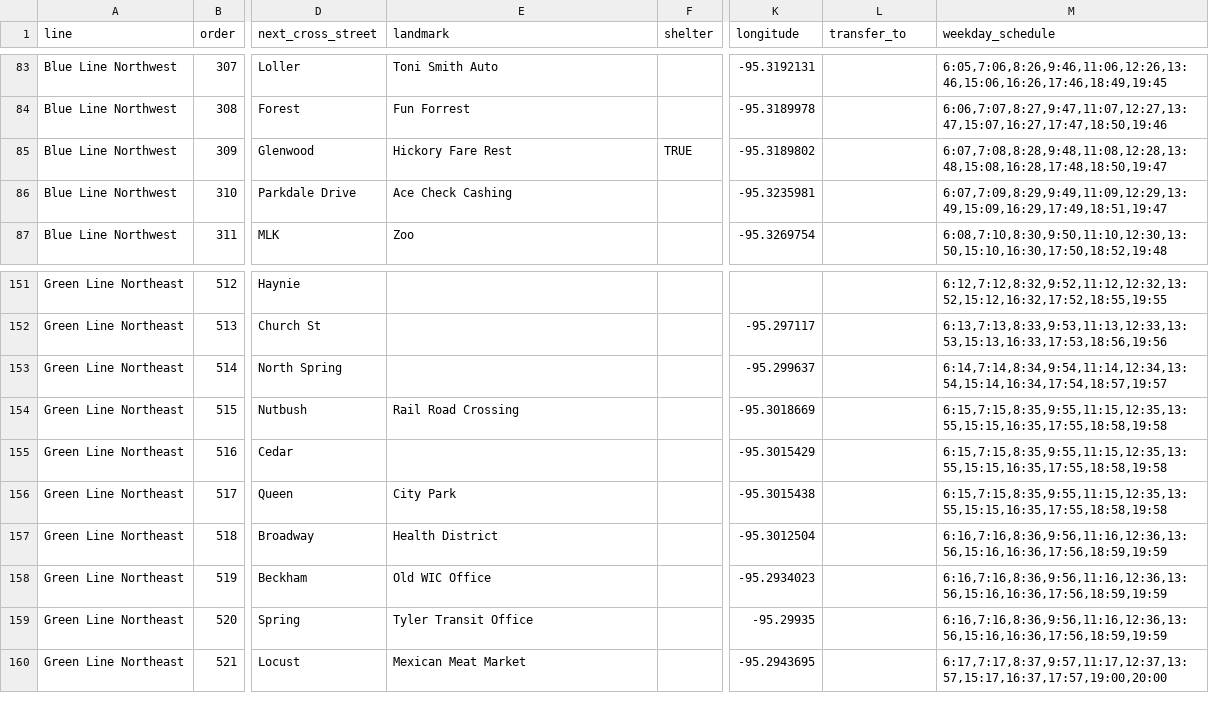
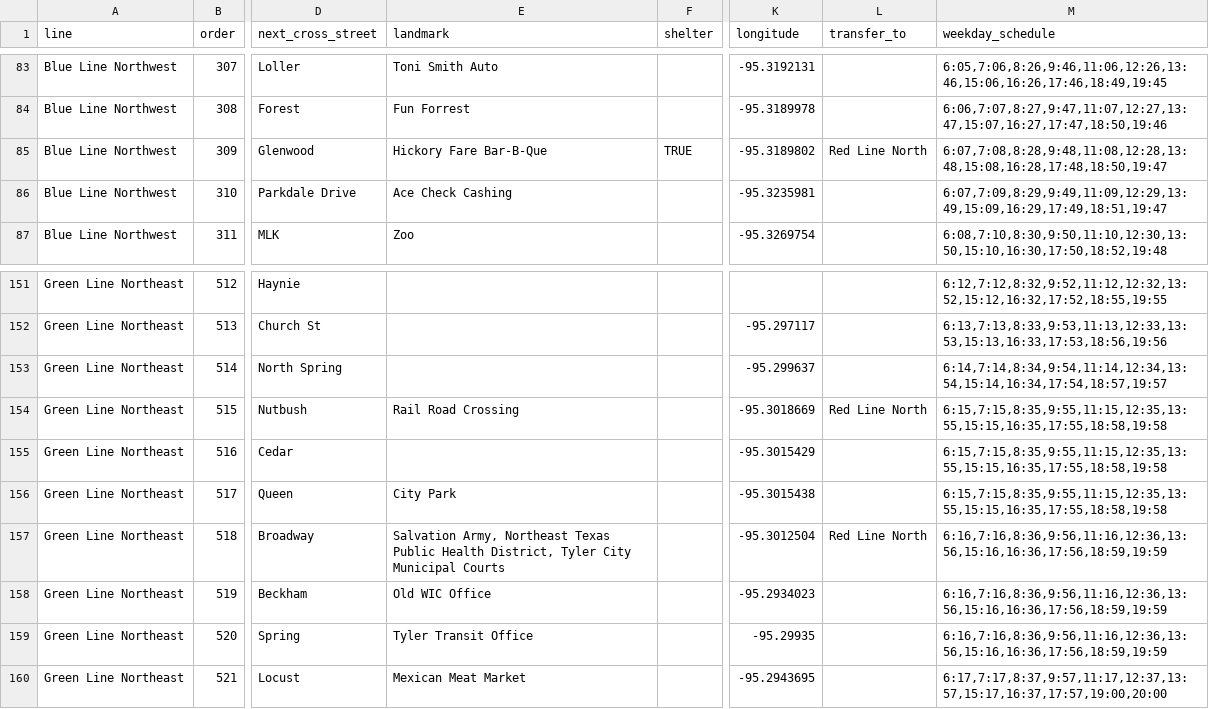
Before and after one commit to hacktyler/hacktyler-transit, a CSV file: data/stops/bus-stops-schedule.csv, drawn as a sheet; only a part is shown, gaps mark what is left out; the diff covers the shown part only; the diff names each change by its address in the sheet, - before the commit and + after, or states it on an @@ line.

```diff
--- a/data/stops/bus-stops-schedule.csv
+++ b/data/stops/bus-stops-schedule.csv
-E85 (landmark): Hickory Fare Rest
+E85 (landmark): Hickory Fare Bar-B-Que
-L85 (transfer_to): (empty)
+L85 (transfer_to): Red Line North
-L154 (transfer_to): (empty)
+L154 (transfer_to): Red Line North
-E157 (landmark): Health District
+E157 (landmark): Salvation Army, Northeast Texas Public Health District, Tyler City Municipal Courts
-L157 (transfer_to): (empty)
+L157 (transfer_to): Red Line North
```
Also changed, not shown: 29 edited cells elsewhere in this file, data/stops/bus-stops.csv, 3 other files.
